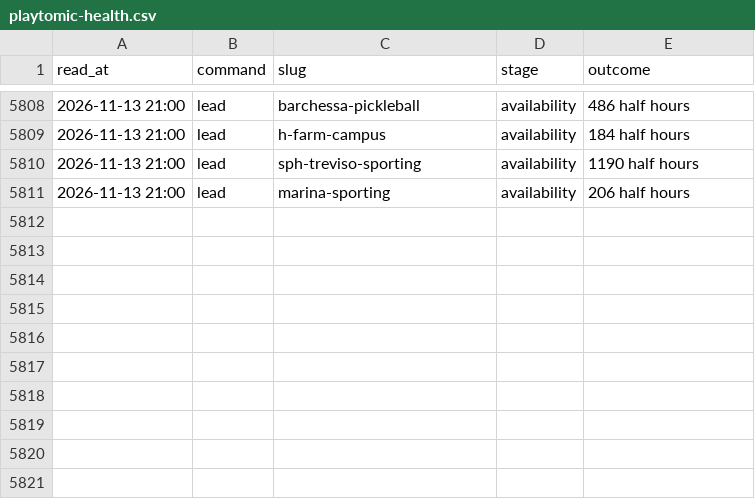
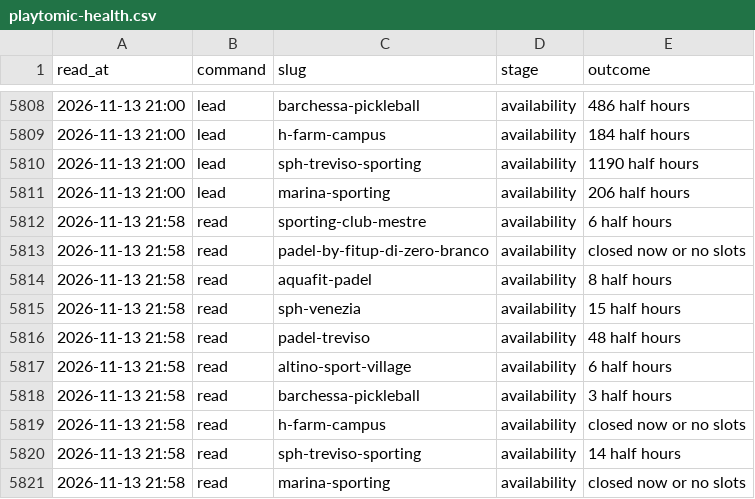
Before and after one commit to Giacbotta/nutrie-new-business-tracking, a CSV file: data/playtomic-health.csv, drawn as a sheet; only a part is shown, gaps mark what is left out; the diff names each change by its address in the sheet, - before the commit and + after, or states it on an @@ line.

```diff
--- a/data/playtomic-health.csv
+++ b/data/playtomic-health.csv
+row 5812: 2026-11-13 21:58 | read | sporting-club-mestre | availability | 6 half hours
+row 5813: 2026-11-13 21:58 | read | padel-by-fitup-di-zero-branco | availability | closed now or no slots
+row 5814: 2026-11-13 21:58 | read | aquafit-padel | availability | 8 half hours
+row 5815: 2026-11-13 21:58 | read | sph-venezia | availability | 15 half hours
+row 5816: 2026-11-13 21:58 | read | padel-treviso | availability | 48 half hours
+row 5817: 2026-11-13 21:58 | read | altino-sport-village | availability | 6 half hours
+row 5818: 2026-11-13 21:58 | read | barchessa-pickleball | availability | 3 half hours
+row 5819: 2026-11-13 21:58 | read | h-farm-campus | availability | closed now or no slots
+row 5820: 2026-11-13 21:58 | read | sph-treviso-sporting | availability | 14 half hours
+row 5821: 2026-11-13 21:58 | read | marina-sporting | availability | closed now or no slots
```
Also changed, not shown: data/playtomic-monthly.csv, data/playtomic-summary.csv, 1 other file.
